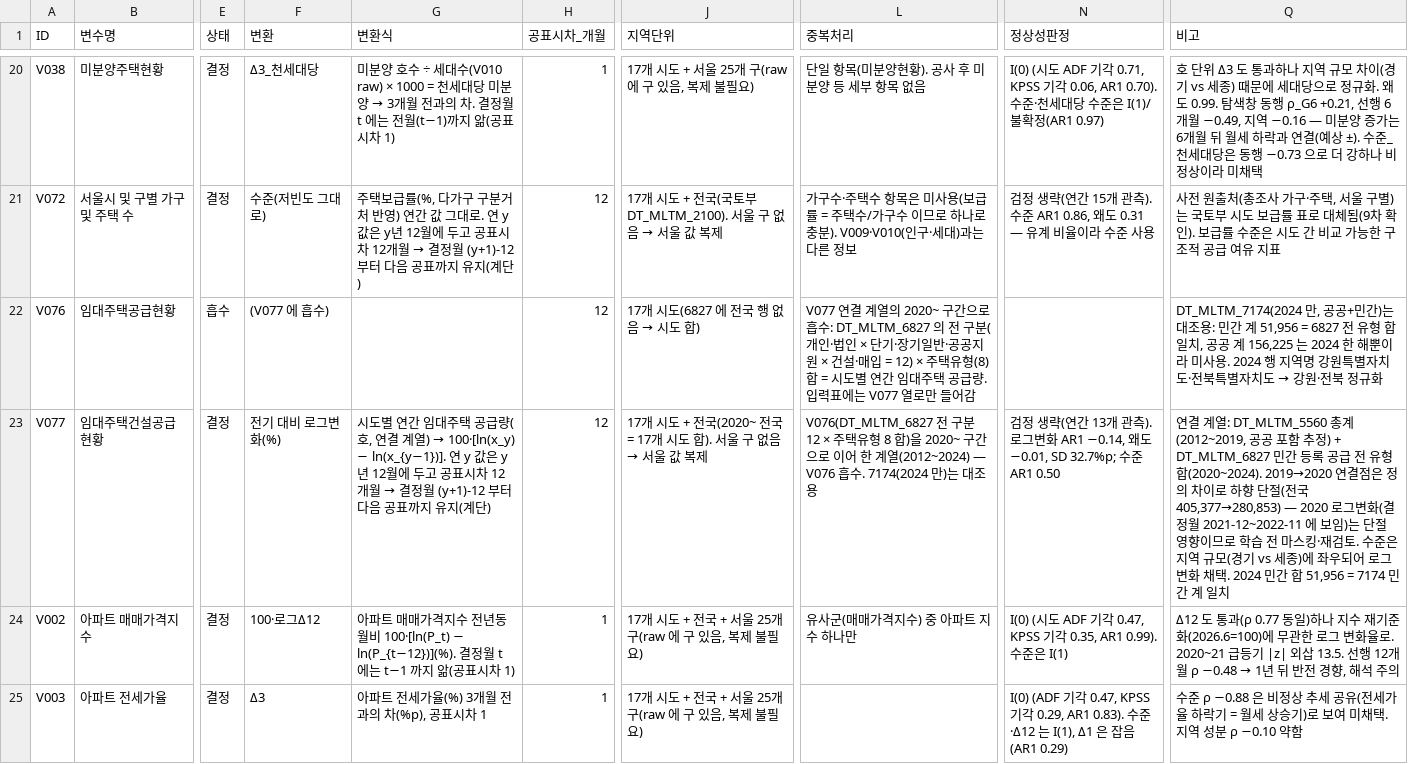
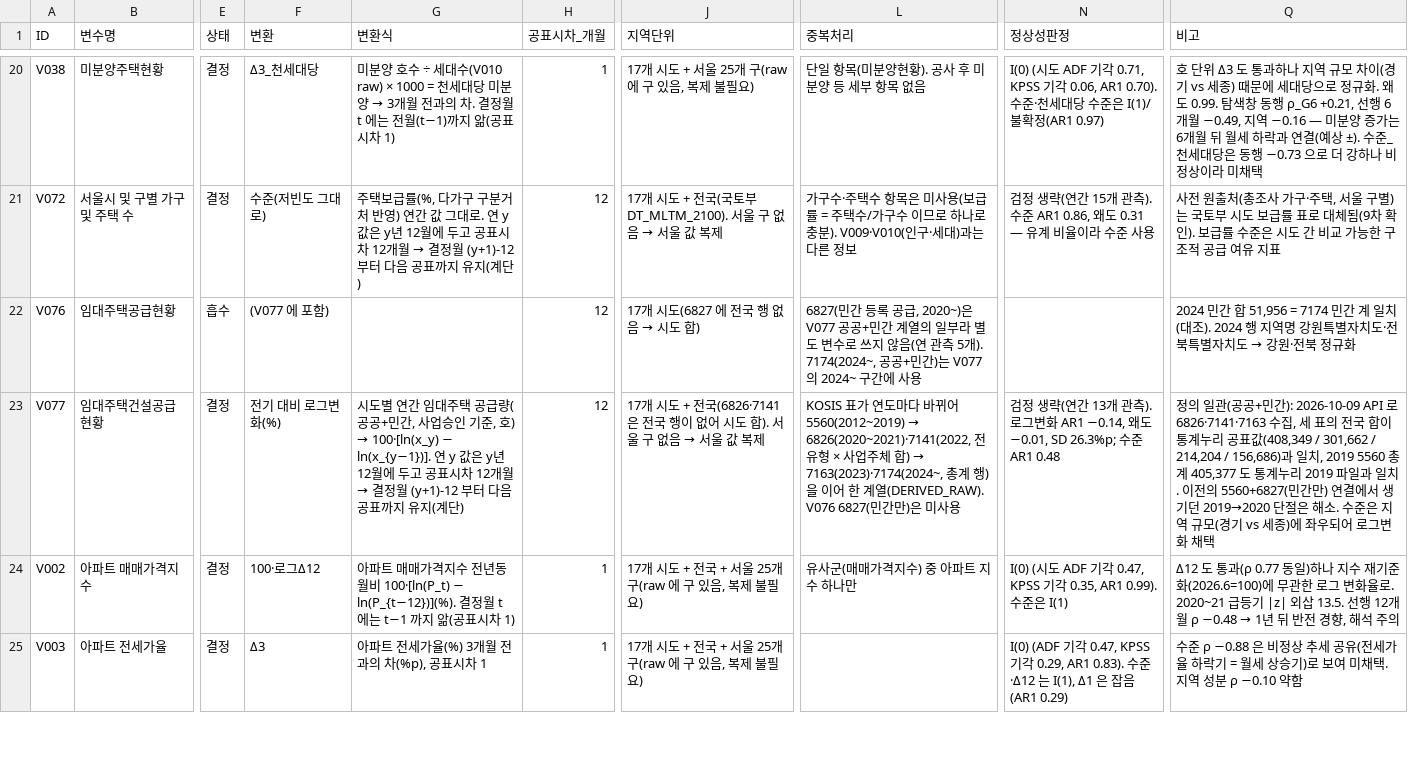
Before and after one commit to ksroh1913/DFMBA, a CSV file: docs/전처리결정로그_10차.csv, drawn as a sheet; only a part is shown, gaps mark what is left out; the diff names each change by its address in the sheet, - before the commit and + after, or states it on an @@ line.

```diff
--- a/docs/전처리결정로그_10차.csv
+++ b/docs/전처리결정로그_10차.csv
-F22 (변환): (V077 에 흡수)
+F22 (변환): (V077 에 포함)
-L22 (중복처리): V077 연결 계열의 2020~ 구간으로 흡수: DT_MLTM_6827 의 전 구분(개인·법인 × 단기·장기일반·공공지원 × 건설·매입 = 12) × 주택유형(8) 합 = 시도별 연간 임대주택 공급량. 입력표에는 V077 열로만 들어감
+L22 (중복처리): 6827(민간 등록 공급, 2020~)은 V077 공공+민간 계열의 일부라 별도 변수로 쓰지 않음(연 관측 5개). 7174(2024~, 공공+민간)는 V077 의 2024~ 구간에 사용
-Q22 (비고): DT_MLTM_7174(2024 만, 공공+민간)는 대조용: 민간 계 51,956 = 6827 전 유형 합 일치, 공공 계 156,225 는 2024 한 해뿐이라 미사용. 2024 행 지…
+Q22 (비고): 2024 민간 합 51,956 = 7174 민간 계 일치(대조). 2024 행 지…
@@ G23 (변환식): …공급량(호, 연결 계열) → 100·[ln(x_y) −… → …공급량(공공+민간, 사업승인 기준, 호) → 100·[ln(x_y) −… @@
-J23 (지역단위): …+ 전국(2020~ 전국 = 17개 시도…
+J23 (지역단위): …+ 전국(6826·7141 은 전국 행이 없어 시도…
@@ L23 (중복처리): V076(DT_MLTM_6827 전 구분 12 × 주택유형 8 합)을 2020~ 구간으로 이어 한 계열(2012~2024) — V076 흡수. 7174(2024 만)는 대조용 → KOSIS 표가 연도마다 바뀌어 5560(2012~2019) → 6826(2020~2021)·7141(2022, 전 유형 × 사업주체 합) → 7163(2023)·7174(2024~, 총계 행)을 이어 한 계열(DERIVED_RAW). V076 6827(민간만)은 미사용 @@
-N23 (정상성판정): …도 −0.01, SD 32.7%p; 수준 AR1 0.50
+N23 (정상성판정): …도 −0.01, SD 26.3%p; 수준 AR1 0.48
-Q23 (비고): 연결 계열: DT_MLTM_5560 총계(2012~2019, 공공 포함 추정) + DT_MLTM_6827 민간 등록 공급 전 유형 합(2020~2024). 2019→2020 연결점은 정의 차이로 하향 단절(전국 405,377→280,853) — 2020 로그변화(결정월 2021-12~2022-11 에 보임)는 단절 영향이므로 학습 전 마스킹·재검토. 수준은 지역 규모(경기 vs 세종)에 좌우되어 로그변화 채택. 2024 민간 합 51,956 = 7174 민간 계 일치
+Q23 (비고): 정의 일관(공공+민간): 2026-10-09 API 로 6826·7141·7163 수집, 세 표의 전국 합이 통계누리 공표값(408,349 / 301,662 / 214,204 / 156,686)과 일치, 2019 5560 총계 405,377 도 통계누리 2019 파일과 일치. 이전의 5560+6827(민간만) 연결에서 생기던 2019→2020 단절은 해소. 수준은 지역 규모(경기 vs 세종)에 좌우되어 로그변화 채택
```
Also changed, not shown: 8 other files.
